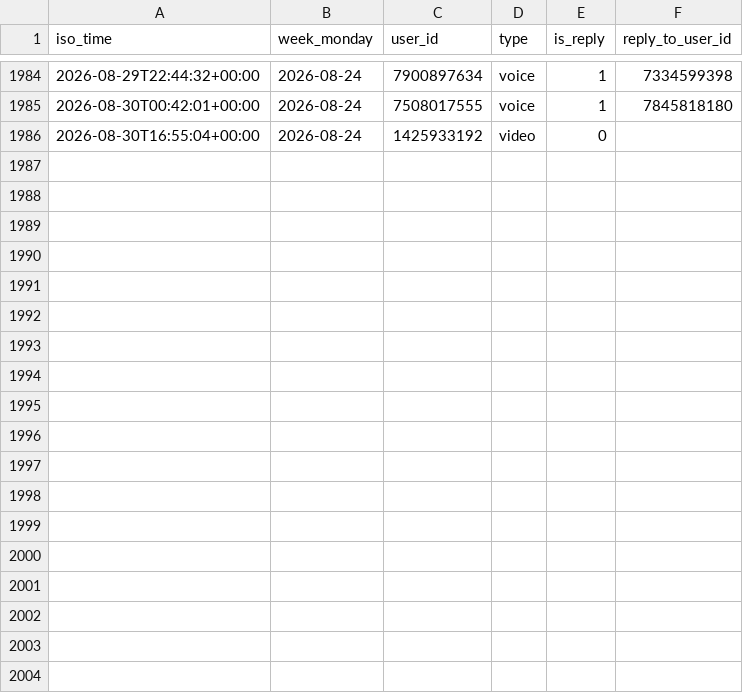
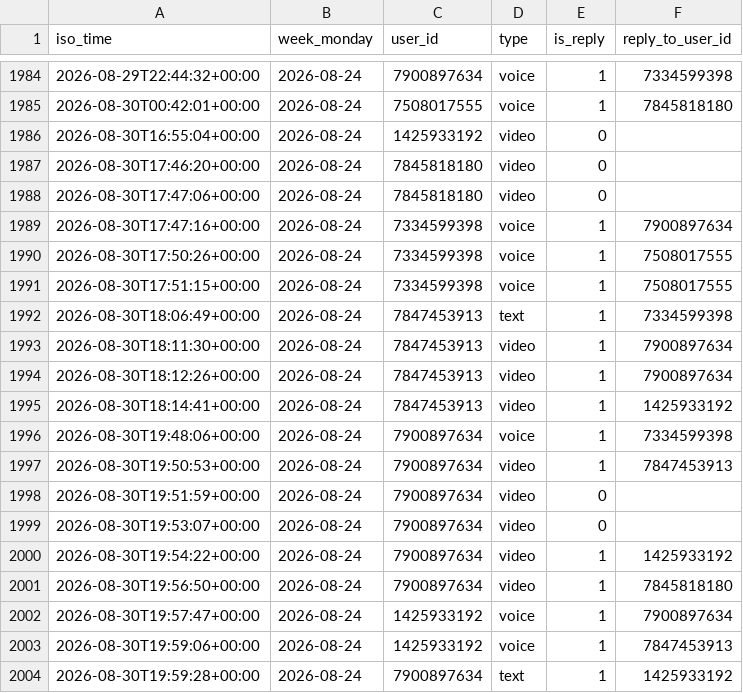
Before and after one commit to Mehinewe/weekly-topic-telegram, a CSV file: activity_log.csv, drawn as a sheet; only a part is shown, gaps mark what is left out.

```diff
--- a/activity_log.csv
+++ b/activity_log.csv
@@ -1986 +1986,19 @@ iso_time,week_monday,user_id,type,is_reply,reply_to_user_id
 2026-08-30T16:55:04+00:00,2026-08-24,1425933192,video,0,
+2026-08-30T17:46:20+00:00,2026-08-24,7845818180,video,0,
+2026-08-30T17:47:06+00:00,2026-08-24,7845818180,video,0,
+2026-08-30T17:47:16+00:00,2026-08-24,7334599398,voice,1,7900897634
+2026-08-30T17:50:26+00:00,2026-08-24,7334599398,voice,1,7508017555
+2026-08-30T17:51:15+00:00,2026-08-24,7334599398,voice,1,7508017555
+2026-08-30T18:06:49+00:00,2026-08-24,7847453913,text,1,7334599398
+2026-08-30T18:11:30+00:00,2026-08-24,7847453913,video,1,7900897634
+2026-08-30T18:12:26+00:00,2026-08-24,7847453913,video,1,7900897634
+2026-08-30T18:14:41+00:00,2026-08-24,7847453913,video,1,1425933192
+2026-08-30T19:48:06+00:00,2026-08-24,7900897634,voice,1,7334599398
+2026-08-30T19:50:53+00:00,2026-08-24,7900897634,video,1,7847453913
+2026-08-30T19:51:59+00:00,2026-08-24,7900897634,video,0,
+2026-08-30T19:53:07+00:00,2026-08-24,7900897634,video,0,
+2026-08-30T19:54:22+00:00,2026-08-24,7900897634,video,1,1425933192
+2026-08-30T19:56:50+00:00,2026-08-24,7900897634,video,1,7845818180
+2026-08-30T19:57:47+00:00,2026-08-24,1425933192,voice,1,7900897634
+2026-08-30T19:59:06+00:00,2026-08-24,1425933192,voice,1,7847453913
+2026-08-30T19:59:28+00:00,2026-08-24,7900897634,text,1,1425933192
```
Also changed, not shown: 1 other file.
